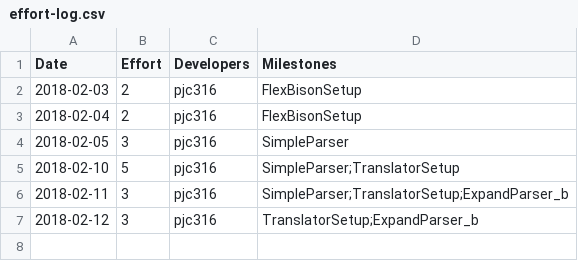
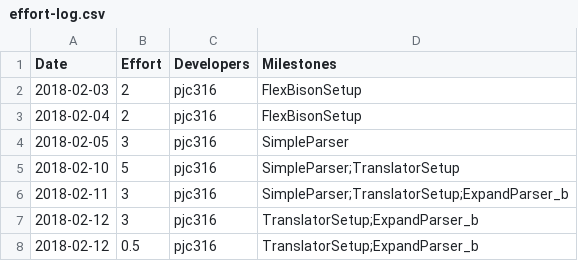
Before and after one commit to patrickjohncyh/C90-compiler, a CSV file: management/effort-log.csv, drawn as a sheet.

Commit message:
Implement function call with argument list. Argument list is implemented as a vector of pointers to expressions.

```diff
--- a/management/effort-log.csv
+++ b/management/effort-log.csv
@@ -7 +7,2 @@ Date,Effort,Developers,Milestones
 2018-02-12,3,pjc316,TranslatorSetup;ExpandParser_b
+2018-02-12,0.5,pjc316,TranslatorSetup;ExpandParser_b
```
Also changed, not shown: 2 other files.
